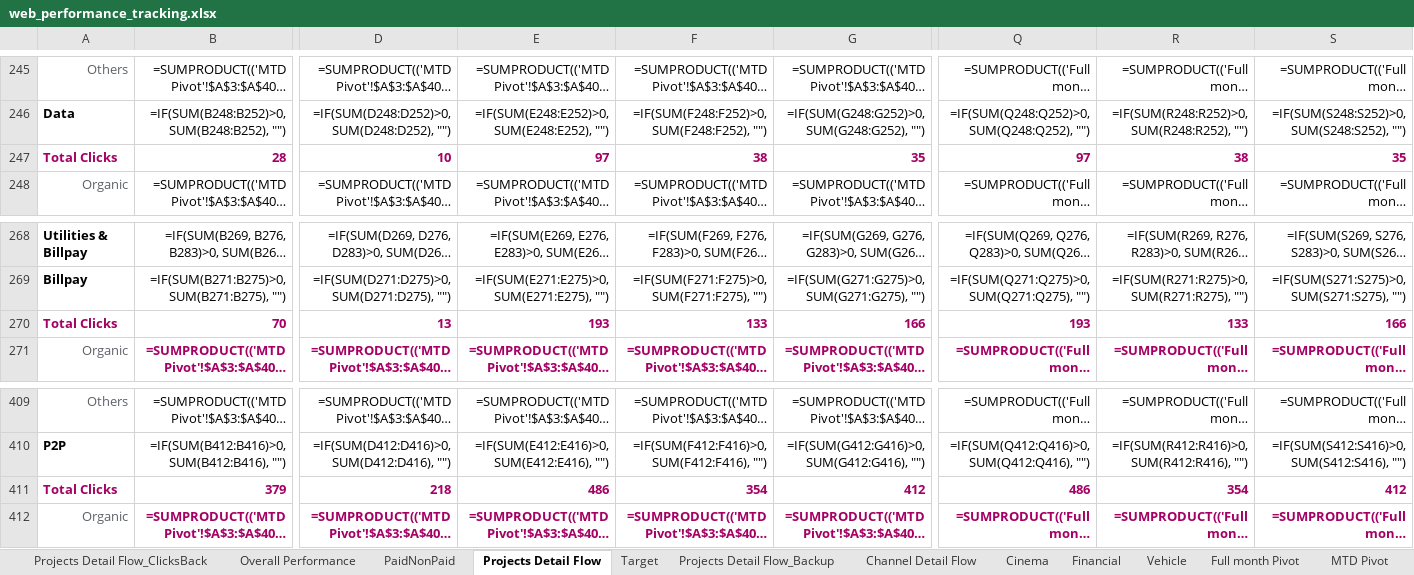
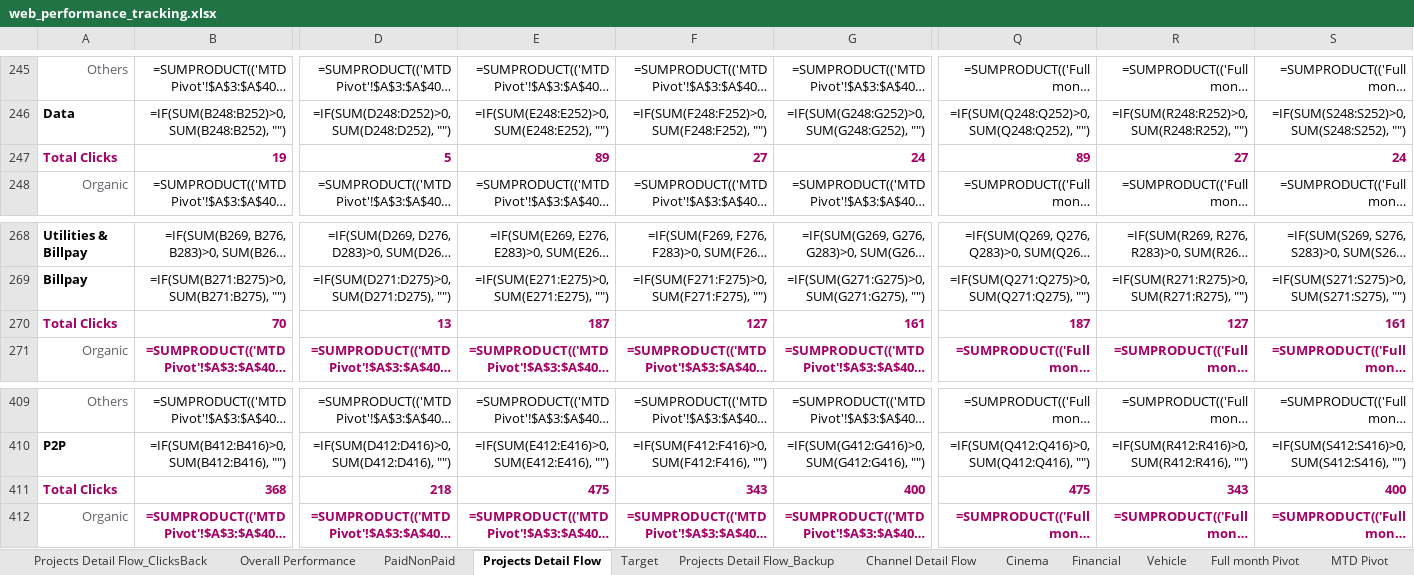
Before and after one commit to stormhoang/hienho-knowledgebase, an Excel workbook: 07_REPORTS/web_performance_tracking.xlsx, sheet Projects Detail Flow, drawn as a sheet; only a part is shown, gaps mark what is left out; long unchanged cells end in …; values as stored, in another font and other column widths than the file's, no borders; formulas without a stored value are shown as written; removed rows and columns are numbered as before the commit, all else as after; rows hold the shown columns only; the diff names each change by its address in the sheet, - before the commit and + after, or states it on an @@ line.

```diff
--- a/07_REPORTS/web_performance_tracking.xlsx (sheet Projects Detail Flow)
+++ b/07_REPORTS/web_performance_tracking.xlsx (sheet Projects Detail Flow)
-row 247: Total Clicks | 28 | 10 | 97 | 38 | 35 | 97 | 38 | 35
+row 247: Total Clicks | 19 | 5 | 89 | 27 | 24 | 89 | 27 | 24
-E270: 193
+E270: 187
-F270: 133
+F270: 127
-G270: 166
+G270: 161
-Q270: 193
+Q270: 187
-R270: 133
+R270: 127
-S270: 166
+S270: 161
-row 411: Total Clicks | 379 | 218 | 486 | 354 | 412 | 486 | 354 | 412
+row 411: Total Clicks | 368 | 218 | 475 | 343 | 400 | 475 | 343 | 400
```
Also changed, not shown: sheet MTD Pivot, sheet Full month Pivot, sheet PaidNonPaid, sheet Overall Performance, 05_HUBS/cinema/cinema_hub_roadmap_drive_sync.xlsx, 07_REPORTS/web_platform_performance.xlsx, 31 other files.
